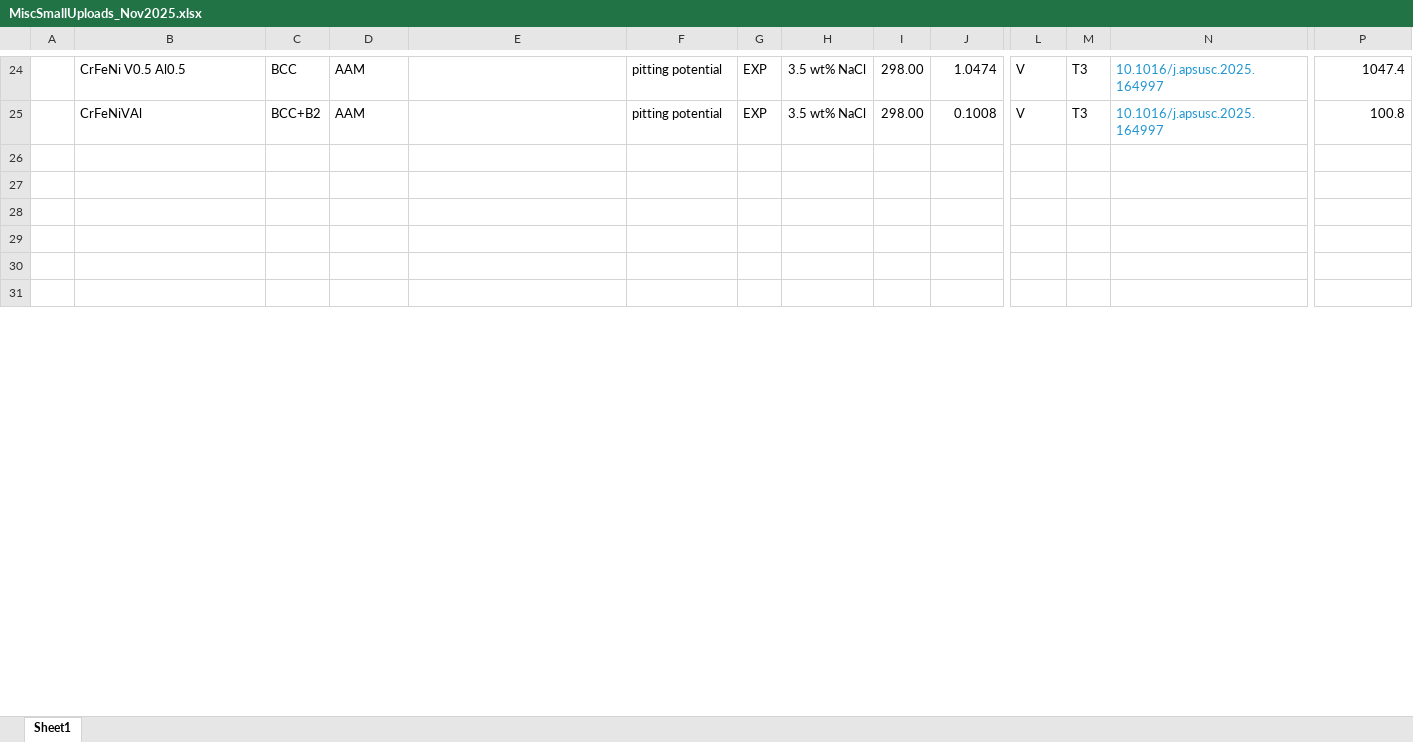
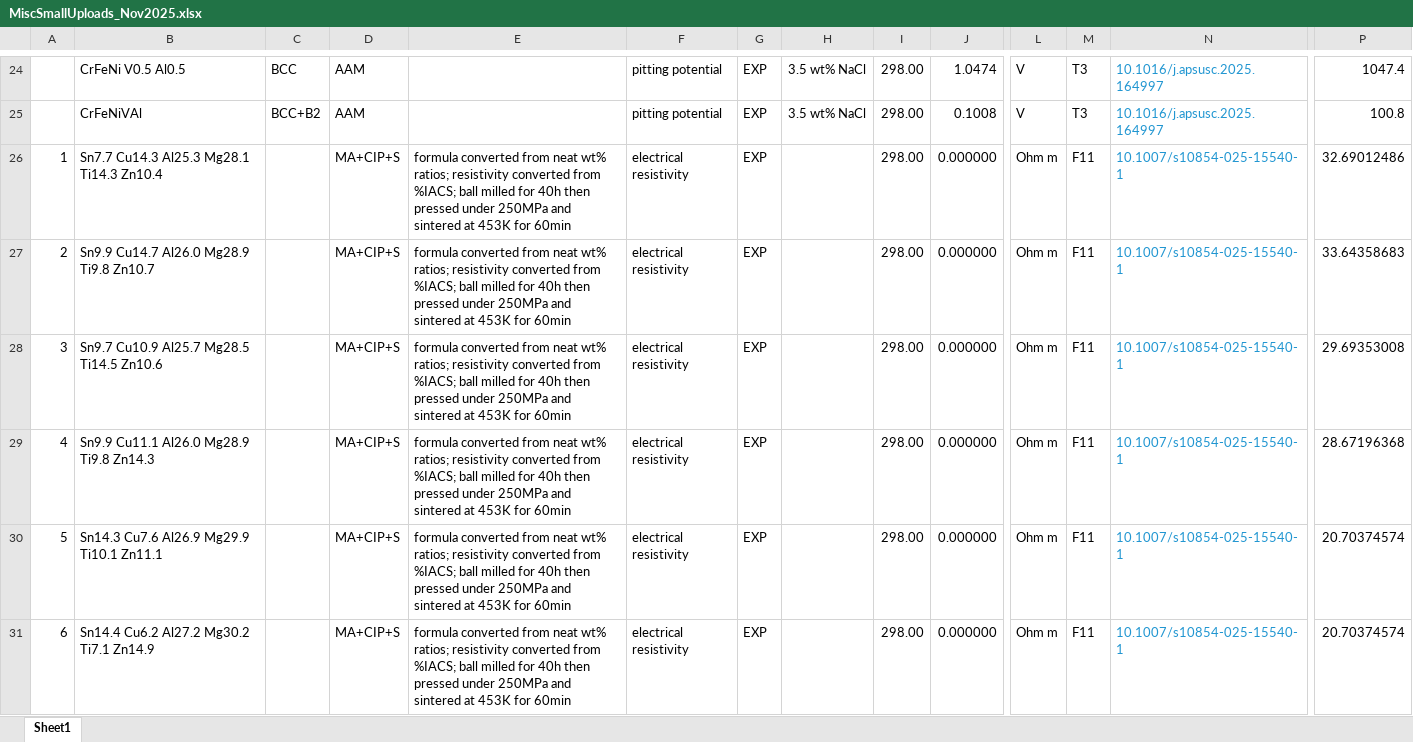
Before and after one commit to amkrajewski/ULTERA-contribute-amkrajewski, an Excel workbook: MiscSmallUploads_Nov2025.xlsx, sheet Sheet1, drawn as a sheet; only a part is shown, gaps mark what is left out; values as stored, in another font and other column widths than the file's, no borders; rows hold the shown columns only; the diff covers the shown part only; the diff names each change by its address in the sheet, - before the commit and + after, or states it on an @@ line.

Commit message:
- parsed data from `10.1007/s10854-025-15540-1`

```diff
--- a/MiscSmallUploads_Nov2025.xlsx (sheet Sheet1)
+++ b/MiscSmallUploads_Nov2025.xlsx (sheet Sheet1)
-row 26: (empty)
+row 26: 1 | Sn7.7 Cu14.3 Al25.3 Mg28.1 Ti14.3 Zn10.4 |  | MA+CIP+S | formula converted from neat wt% ratios; resistivity converted from %IACS; ball milled for 40h then pressed under 250MPa and sintered at 453K for 60min | electrical resistivity | EXP |  | 298.00 | 0.000000 | Ohm m | F11 | 10.1007/s10854-025-15540-1 | 32.69012486
-row 27: (empty)
+row 27: 2 | Sn9.9 Cu14.7 Al26.0 Mg28.9 Ti9.8 Zn10.7 |  | MA+CIP+S | formula converted from neat wt% ratios; resistivity converted from %IACS; ball milled for 40h then pressed under 250MPa and sintered at 453K for 60min | electrical resistivity | EXP |  | 298.00 | 0.000000 | Ohm m | F11 | 10.1007/s10854-025-15540-1 | 33.64358683
-row 28: (empty)
+row 28: 3 | Sn9.7 Cu10.9 Al25.7 Mg28.5 Ti14.5 Zn10.6 |  | MA+CIP+S | formula converted from neat wt% ratios; resistivity converted from %IACS; ball milled for 40h then pressed under 250MPa and sintered at 453K for 60min | electrical resistivity | EXP |  | 298.00 | 0.000000 | Ohm m | F11 | 10.1007/s10854-025-15540-1 | 29.69353008
-row 29: (empty)
+row 29: 4 | Sn9.9 Cu11.1 Al26.0 Mg28.9 Ti9.8 Zn14.3 |  | MA+CIP+S | formula converted from neat wt% ratios; resistivity converted from %IACS; ball milled for 40h then pressed under 250MPa and sintered at 453K for 60min | electrical resistivity | EXP |  | 298.00 | 0.000000 | Ohm m | F11 | 10.1007/s10854-025-15540-1 | 28.67196368
-row 30: (empty)
+row 30: 5 | Sn14.3 Cu7.6 Al26.9 Mg29.9 Ti10.1 Zn11.1 |  | MA+CIP+S | formula converted from neat wt% ratios; resistivity converted from %IACS; ball milled for 40h then pressed under 250MPa and sintered at 453K for 60min | electrical resistivity | EXP |  | 298.00 | 0.000000 | Ohm m | F11 | 10.1007/s10854-025-15540-1 | 20.70374574
-row 31: (empty)
+row 31: 6 | Sn14.4 Cu6.2 Al27.2 Mg30.2 Ti7.1 Zn14.9 |  | MA+CIP+S | formula converted from neat wt% ratios; resistivity converted from %IACS; ball milled for 40h then pressed under 250MPa and sintered at 453K for 60min | electrical resistivity | EXP |  | 298.00 | 0.000000 | Ohm m | F11 | 10.1007/s10854-025-15540-1 | 20.70374574
```
Also changed, not shown: 200 edited cells elsewhere in this sheet.
